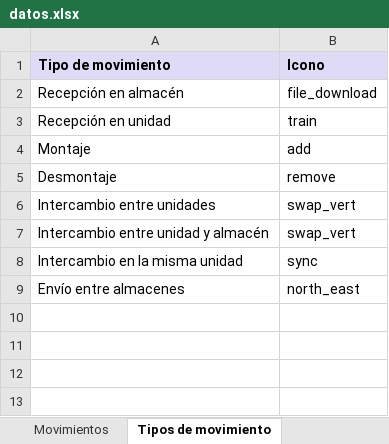
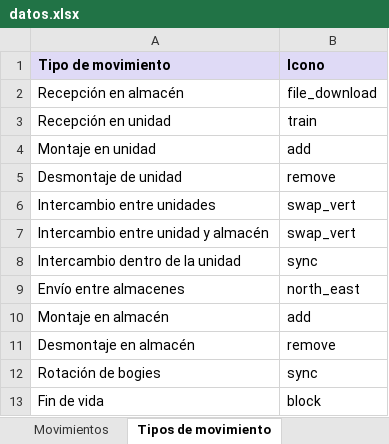
Before and after one commit to yuanzhenzhu/TraceConfig, an Excel workbook: datos/datos.xlsx, sheet Tipos de movimiento, drawn as a sheet; values as stored, in another font and other column widths than the file's, no borders; the diff names each change by its address in the sheet, - before the commit and + after, or states it on an @@ line.

```diff
--- a/datos/datos.xlsx (sheet Tipos de movimiento)
+++ b/datos/datos.xlsx (sheet Tipos de movimiento)
-A4 (Tipo de movimiento): Montaje
+A4 (Tipo de movimiento): Montaje en unidad
-A5 (Tipo de movimiento): Desmontaje
+A5 (Tipo de movimiento): Desmontaje de unidad
-A8 (Tipo de movimiento): Intercambio en la misma unidad
+A8 (Tipo de movimiento): Intercambio dentro de la unidad
+row 10: Montaje en almacén | add
+row 11: Desmontaje en almacén | remove
+row 12: Rotación de bogies | sync
+row 13: Fin de vida | block
```
Also changed, not shown: sheet Movimientos, 10 other files.
